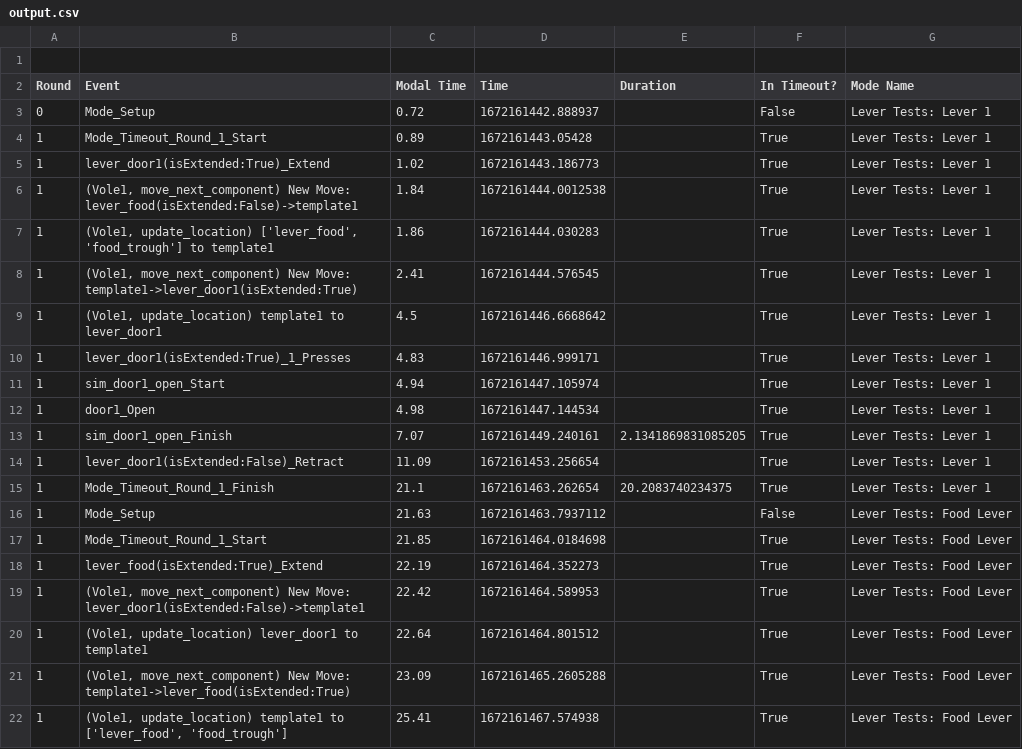
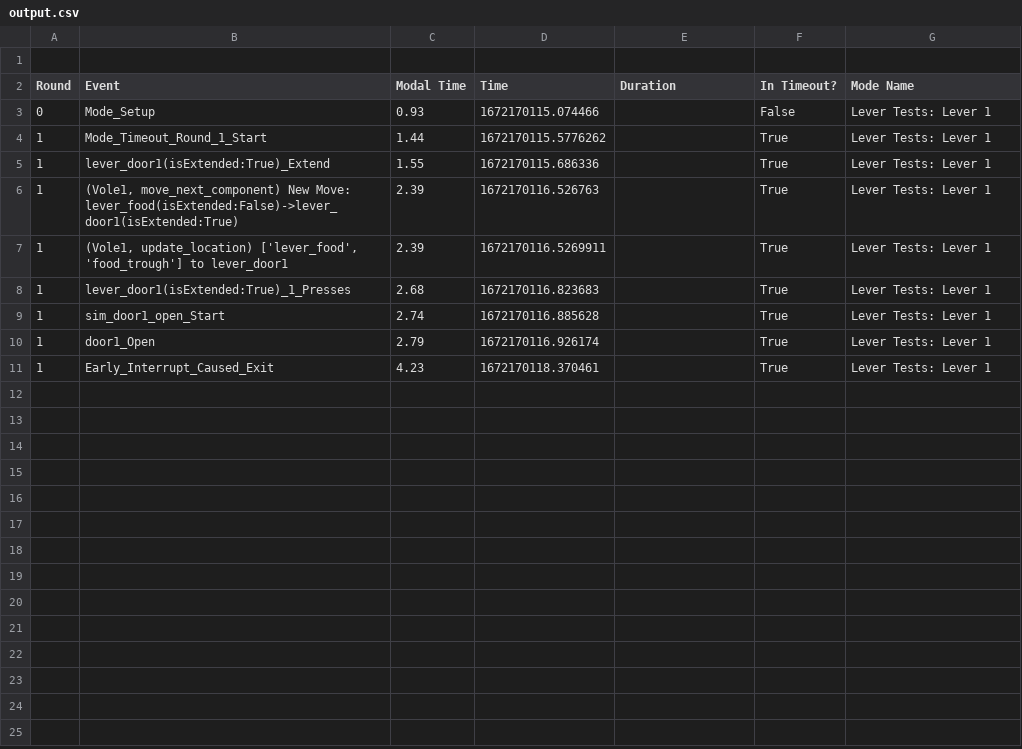
Before and after one commit to sarah-litz/Simulation_Control, a CSV file: Control/Logging/output.csv, drawn as a sheet; only a part is shown; the diff covers the shown part only.

```diff
--- a/Control/Logging/output.csv
+++ b/Control/Logging/output.csv
@@ -2,21 +2,10 @@
 Round,Event,Modal Time,Time,Duration,In Timeout?,Mode Name
-0,Mode_Setup,0.72,1672161442.888937,,False,Lever Tests: Lever 1
-1,Mode_Timeout_Round_1_Start,0.89,1672161443.05428,,True,Lever Tests: Lever 1
-1,lever_door1(isExtended:True)_Extend,1.02,1672161443.186773,,True,Lever Tests: Lever 1
-1,"(Vole1, move_next_component) New Move: lever_food(isExtended:False)->template1",1.84,1672161444.0012538,,True,Lever Tests: Lever 1
-1,"(Vole1, update_location) ['lever_food', 'food_trough'] to template1",1.86,1672161444.030283,,True,Lever Tests: Lever 1
-1,"(Vole1, move_next_component) New Move: template1->lever_door1(isExtended:True)",2.41,1672161444.576545,,True,Lever Tests: Lever 1
-1,"(Vole1, update_location) template1 to lever_door1",4.5,1672161446.6668642,,True,Lever Tests: Lever 1
-1,lever_door1(isExtended:True)_1_Presses,4.83,1672161446.999171,,True,Lever Tests: Lever 1
-1,sim_door1_open_Start,4.94,1672161447.105974,,True,Lever Tests: Lever 1
-1,door1_Open,4.98,1672161447.144534,,True,Lever Tests: Lever 1
-1,sim_door1_open_Finish,7.07,1672161449.240161,2.1341869831085205,True,Lever Tests: Lever 1
-1,lever_door1(isExtended:False)_Retract,11.09,1672161453.256654,,True,Lever Tests: Lever 1
-1,Mode_Timeout_Round_1_Finish,21.1,1672161463.262654,20.2083740234375,True,Lever Tests: Lever 1
-1,Mode_Setup,21.63,1672161463.7937112,,False,Lever Tests: Food Lever
-1,Mode_Timeout_Round_1_Start,21.85,1672161464.0184698,,True,Lever Tests: Food Lever
-1,lever_food(isExtended:True)_Extend,22.19,1672161464.352273,,True,Lever Tests: Food Lever
-1,"(Vole1, move_next_component) New Move: lever_door1(isExtended:False)->template1",22.42,1672161464.589953,,True,Lever Tests: Food Lever
-1,"(Vole1, update_location) lever_door1 to template1",22.64,1672161464.801512,,True,Lever Tests: Food Lever
-1,"(Vole1, move_next_component) New Move: template1->lever_food(isExtended:True)",23.09,1672161465.2605288,,True,Lever Tests: Food Lever
-1,"(Vole1, update_location) template1 to ['lever_food', 'food_trough']",25.41,1672161467.574938,,True,Lever Tests: Food Lever
+0,Mode_Setup,0.93,1672170115.074466,,False,Lever Tests: Lever 1
+1,Mode_Timeout_Round_1_Start,1.44,1672170115.5776262,,True,Lever Tests: Lever 1
+1,lever_door1(isExtended:True)_Extend,1.55,1672170115.686336,,True,Lever Tests: Lever 1
+1,"(Vole1, move_next_component) New Move: lever_food(isExtended:False)->lever_door1(isExtended:True)",2.39,1672170116.526763,,True,Lever Tests: Lever 1
+1,"(Vole1, update_location) ['lever_food', 'food_trough'] to lever_door1",2.39,1672170116.5269911,,True,Lever Tests: Lever 1
+1,lever_door1(isExtended:True)_1_Presses,2.68,1672170116.823683,,True,Lever Tests: Lever 1
+1,sim_door1_open_Start,2.74,1672170116.885628,,True,Lever Tests: Lever 1
+1,door1_Open,2.79,1672170116.926174,,True,Lever Tests: Lever 1
+1,Early_Interrupt_Caused_Exit,4.23,1672170118.370461,,True,Lever Tests: Lever 1
```
Also changed, not shown: 3 removed rows elsewhere in this file, 6 other files.
